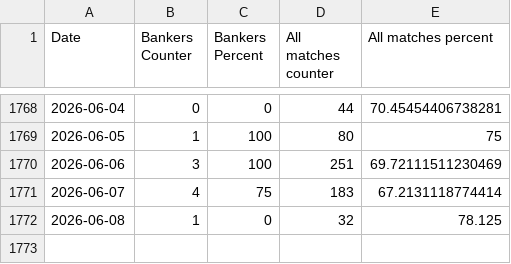
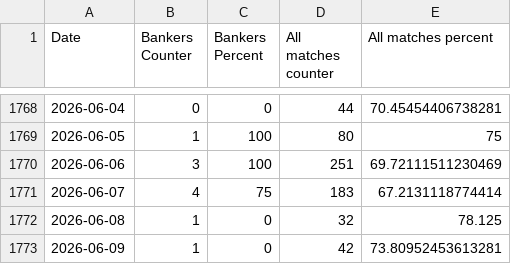
Before and after one commit to Dani-Ionescu/nerdytips-data, a CSV file: progress.csv, drawn as a sheet; only a part is shown, gaps mark what is left out.

```diff
--- a/progress.csv
+++ b/progress.csv
@@ -1772 +1772,2 @@ Date,Bankers Counter,Bankers Percent,All matches counter,All matches percent
 2026-06-08,1,0,32,78.125
+2026-06-09,1,0,42,73.80952453613281
```
Also changed, not shown: 1 other file.
